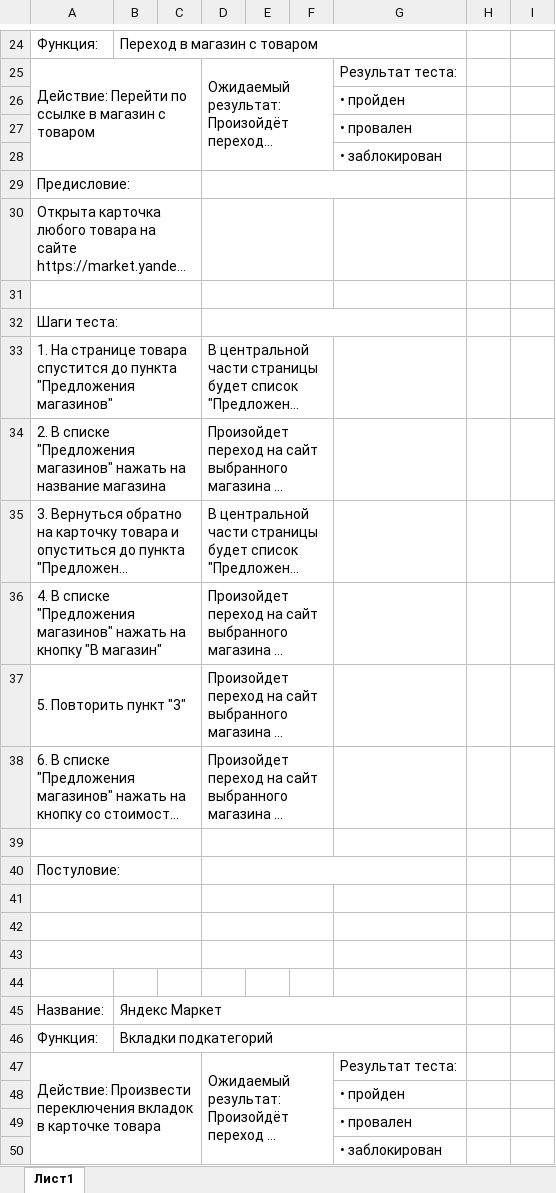
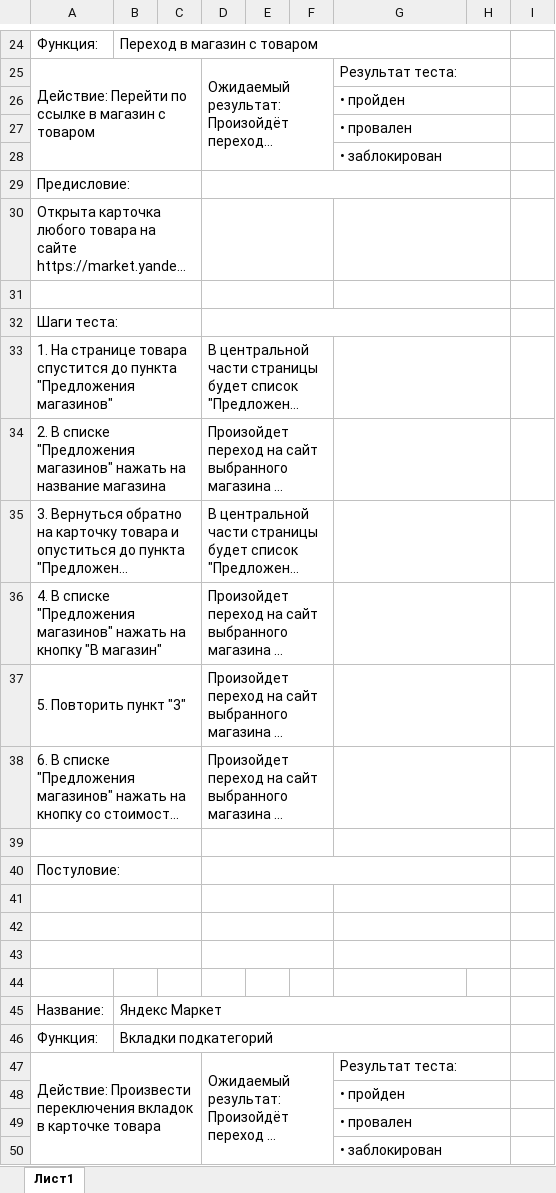
Before and after one commit to Karapapl/Qatester, an Excel workbook: Тест кейсы Коршунов М.xlsx, sheet Лист1, drawn as a sheet; only a part is shown, gaps mark what is left out; long unchanged cells end in …; values as stored, in another font and other column widths than the file's, no cell formats; charts and pictures not drawn; the diff covers the shown part only; the diff names each change by its address in the sheet, - before the commit and + after, or states it on an @@ line.

```diff
--- a/Тест кейсы Коршунов М.xlsx (sheet Лист1)
+++ b/Тест кейсы Коршунов М.xlsx (sheet Лист1)
-B24:G24 merged
+B24:H24 merged
+G25:H25 merged
+G26:H26 merged
+G27:H27 merged
+G28:H28 merged
-D29:G29 merged
+D29:H29 merged
+G30:H30 merged
+G31:H31 merged
-D32:G32 merged
+D32:H32 merged
+G33:H33 merged
+G34:H34 merged
+G35:H35 merged
+G36:H36 merged
+G37:H37 merged
+G38:H38 merged
+G39:H39 merged
-D40:G40 merged
+D40:H40 merged
+G41:H41 merged
+G42:H42 merged
+G43:H43 merged
-B45:G45 merged
+B45:H45 merged
-B46:G46 merged
+B46:H46 merged
+G47:H47 merged
+G48:H48 merged
+G49:H49 merged
+G50:H50 merged
```
Also changed, not shown: 3 edited cells and merged cells elsewhere in this sheet, cell formats, 2 other files.
